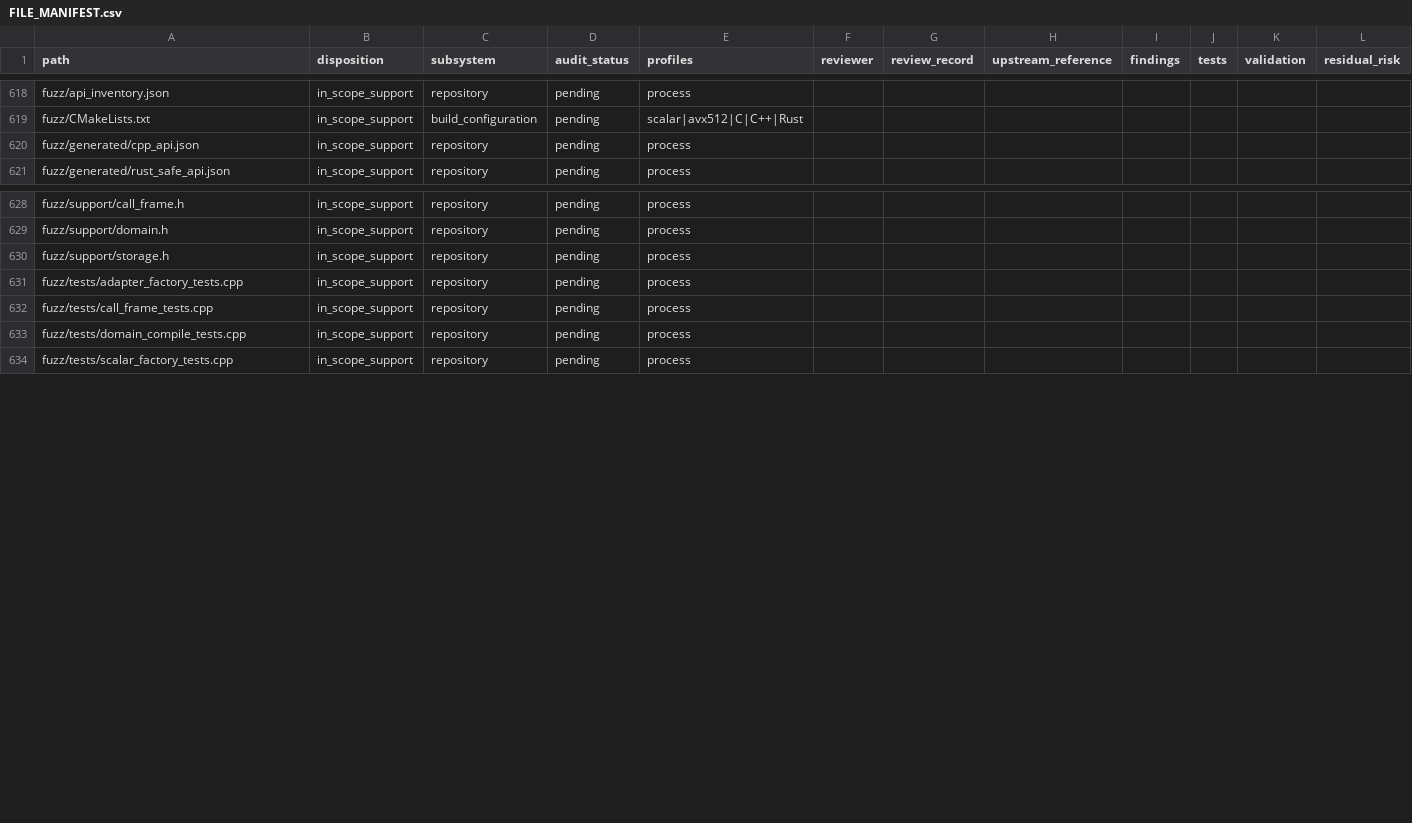
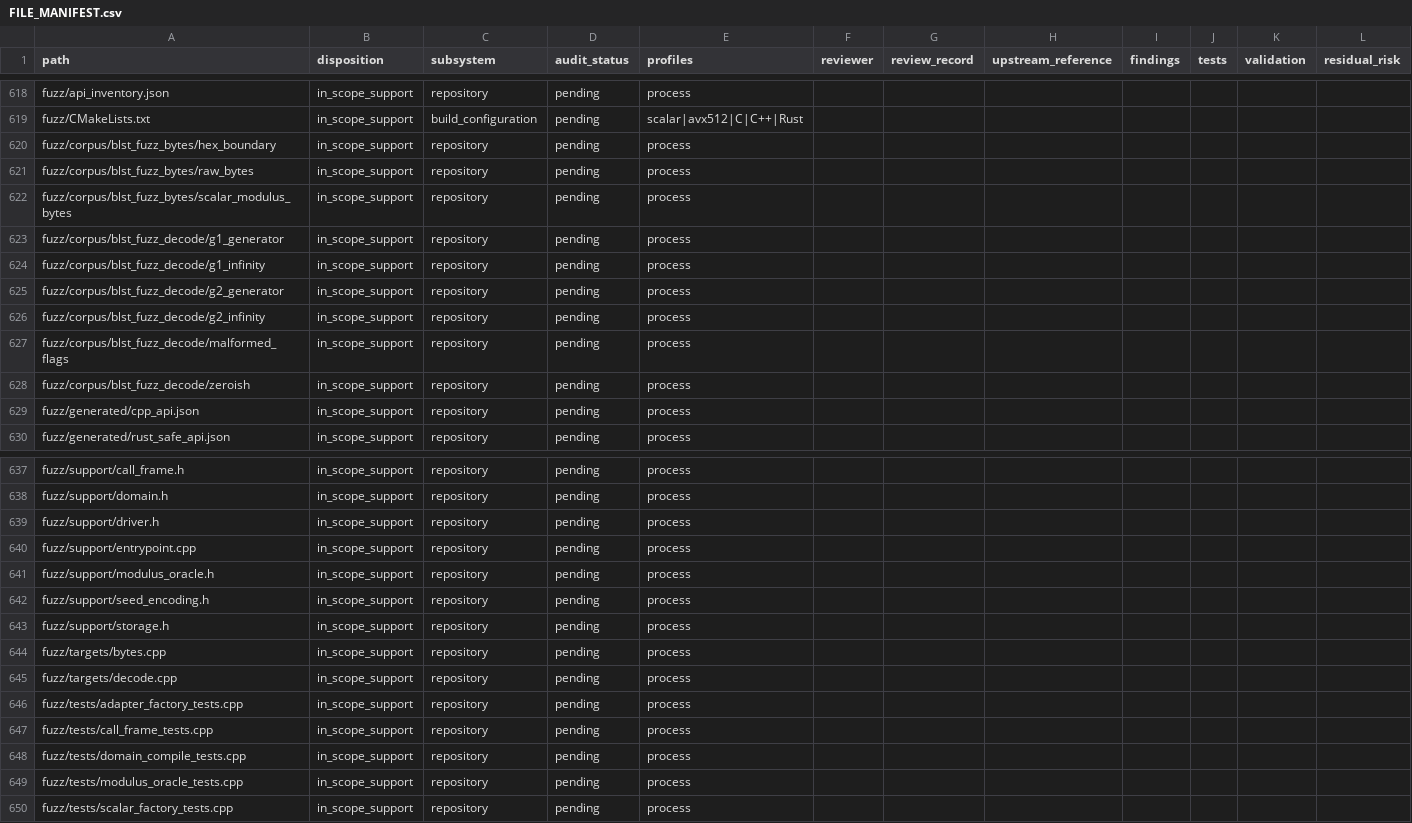
Before and after one commit to ladnir/temp-cat-blst, a CSV file: docs/audit/FILE_MANIFEST.csv, drawn as a sheet; only a part is shown, gaps mark what is left out; rows hold the shown columns only; the diff names each change by its address in the sheet, - before the commit and + after, or states it on an @@ line.

Commit message:
add byte boundary fuzzers

```diff
--- a/docs/audit/FILE_MANIFEST.csv
+++ b/docs/audit/FILE_MANIFEST.csv
+row 620: fuzz/corpus/blst_fuzz_bytes/hex_boundary | in_scope_support | repository | pending | process
+row 621: fuzz/corpus/blst_fuzz_bytes/raw_bytes | in_scope_support | repository | pending | process
+row 622: fuzz/corpus/blst_fuzz_bytes/scalar_modulus_bytes | in_scope_support | repository | pending | process
+row 623: fuzz/corpus/blst_fuzz_decode/g1_generator | in_scope_support | repository | pending | process
+row 624: fuzz/corpus/blst_fuzz_decode/g1_infinity | in_scope_support | repository | pending | process
+row 625: fuzz/corpus/blst_fuzz_decode/g2_generator | in_scope_support | repository | pending | process
+row 626: fuzz/corpus/blst_fuzz_decode/g2_infinity | in_scope_support | repository | pending | process
+row 627: fuzz/corpus/blst_fuzz_decode/malformed_flags | in_scope_support | repository | pending | process
+row 628: fuzz/corpus/blst_fuzz_decode/zeroish | in_scope_support | repository | pending | process
+row 639: fuzz/support/driver.h | in_scope_support | repository | pending | process
+row 640: fuzz/support/entrypoint.cpp | in_scope_support | repository | pending | process
+row 641: fuzz/support/modulus_oracle.h | in_scope_support | repository | pending | process
+row 642: fuzz/support/seed_encoding.h | in_scope_support | repository | pending | process
+row 644: fuzz/targets/bytes.cpp | in_scope_support | repository | pending | process
+row 645: fuzz/targets/decode.cpp | in_scope_support | repository | pending | process
+row 649: fuzz/tests/modulus_oracle_tests.cpp | in_scope_support | repository | pending | process
```
Also changed, not shown: 21 other files.
